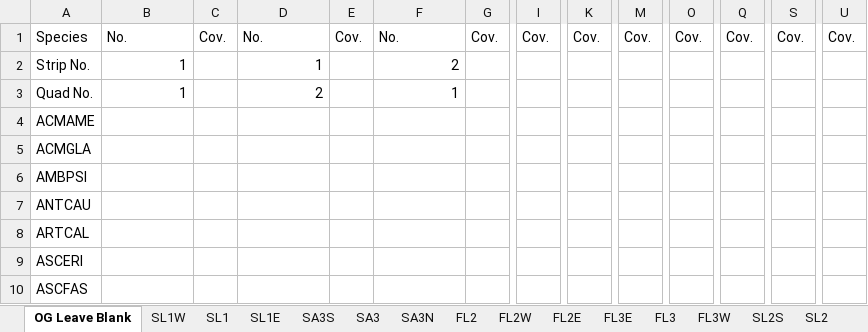
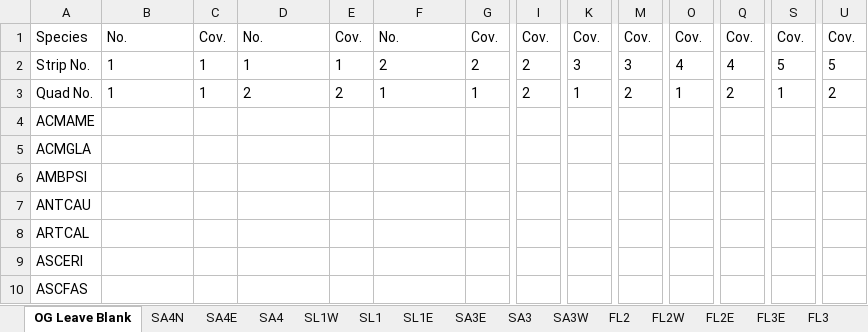
Before and after one commit to aidan-robertson/starr-2026-firebreak, an Excel workbook: data/FirebreakData_Nov2026.xlsx, sheet OG Leave Blank, drawn as a sheet; only a part is shown, gaps mark what is left out; values as stored, in another font and other column widths than the file's, no borders; charts and pictures not drawn; the diff covers the shown part only; the diff names each change by its address in the sheet, - before the commit and + after, or states it on an @@ line.

```diff
--- a/data/FirebreakData_Nov2026.xlsx (sheet OG Leave Blank)
+++ b/data/FirebreakData_Nov2026.xlsx (sheet OG Leave Blank)
-sheet tab: SA3S
-sheet tab: SA3N
+sheet tab: SA4N
+sheet tab: SA4E
+sheet tab: SA4
+sheet tab: SA3E
+sheet tab: SA3W
-B2:B3 alignment: right
+B2:B3 alignment: left
-C2:C3: (empty)
+C2:C3: 1
-D2:D3 alignment: right
+D2:D3 alignment: left
-E2: (empty)
+E2: 1
-F2:F3 alignment: right
+F2:F3 alignment: left
-G2: (empty)
+G2: 2
-I2:I3: (empty)
+I2:I3: 2
-K2: (empty)
+K2: 3
-M2: (empty)
+M2: 3
-O2: (empty)
+O2: 4
-Q2: (empty)
+Q2: 4
-S2: (empty)
+S2: 5
-U2: (empty)
+U2: 5
-E3: (empty)
+E3: 2
-G3: (empty)
+G3: 1
-K3: (empty)
+K3: 1
-M3: (empty)
+M3: 2
-O3: (empty)
+O3: 1
-Q3: (empty)
+Q3: 2
-S3: (empty)
+S3: 1
-U3: (empty)
+U3: 2
```
Also changed, not shown: cell formats and merged cells elsewhere in this sheet, sheet FL3W, sheet SA6, sheet SA6E, sheet SL2N, sheet FL3, sheet SL2S, 13 more sheets, charts or pictures, species_list_june.xlsx, 3 other files.
